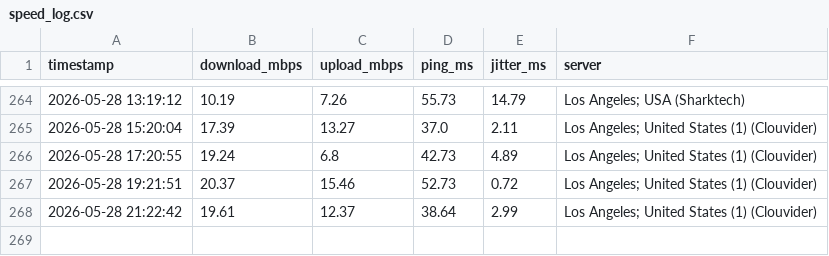
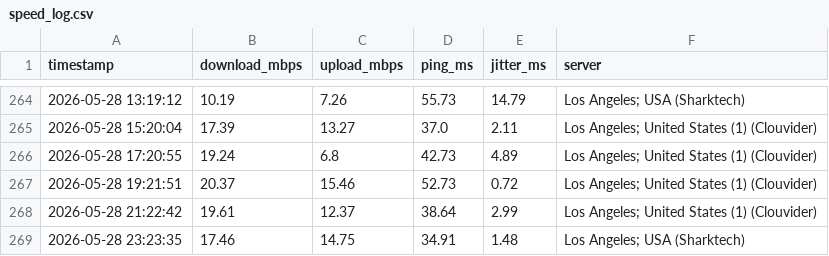
Before and after one commit to CommanderBotson93/speedtest-data, a CSV file: speed_log.csv, drawn as a sheet; only a part is shown, gaps mark what is left out; the diff names each change by its address in the sheet, - before the commit and + after, or states it on an @@ line.

Commit message:
speed data 2026-05-28 23:23

```diff
--- a/speed_log.csv
+++ b/speed_log.csv
+row 269: 2026-05-28 23:23:35 | 17.46 | 14.75 | 34.91 | 1.48 | Los Angeles; USA (Sharktech)
```
